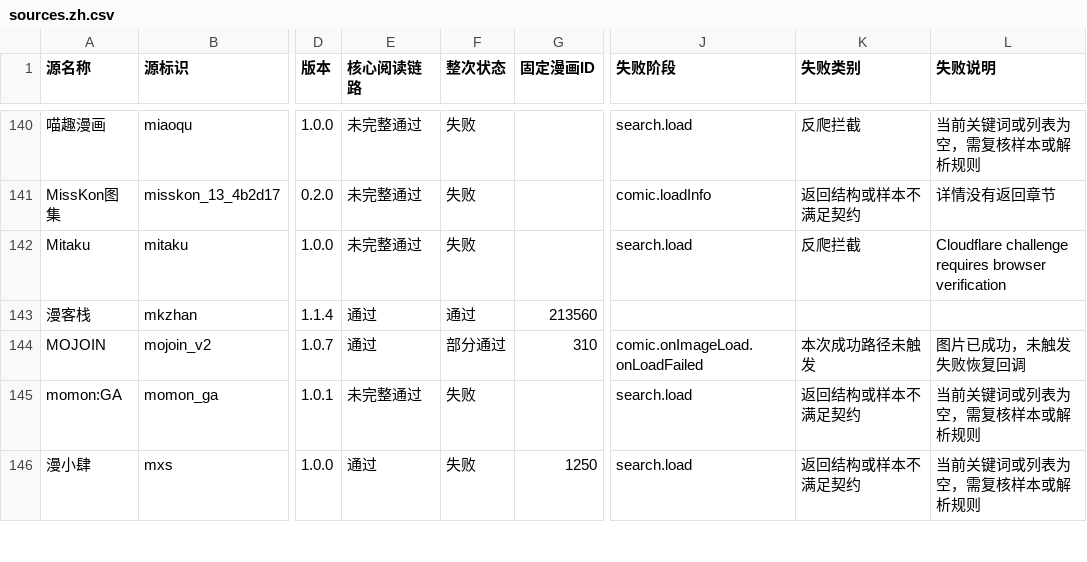
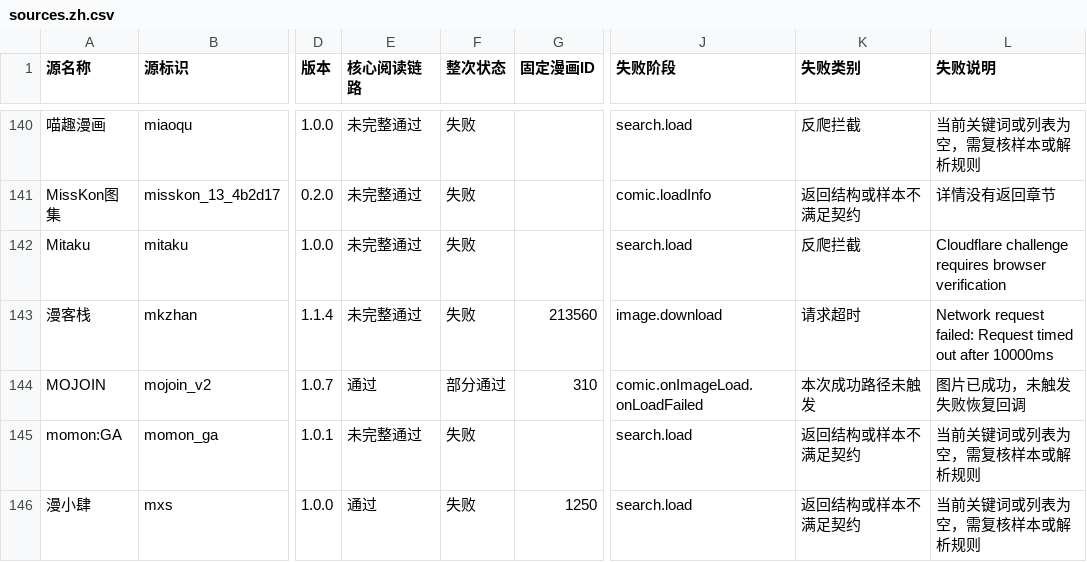
Before and after one commit to laincat/vensrc, a CSV file: data/sources.zh.csv, drawn as a sheet; only a part is shown, gaps mark what is left out; the diff covers the shown part only; the diff names each change by its address in the sheet, - before the commit and + after, or states it on an @@ line.

```diff
--- a/data/sources.zh.csv
+++ b/data/sources.zh.csv
-E143 (核心阅读链路): 通过
+E143 (核心阅读链路): 未完整通过
-F143 (整次状态): 通过
+F143 (整次状态): 失败
-J143 (失败阶段): (empty)
+J143 (失败阶段): image.download
-K143 (失败类别): (empty)
+K143 (失败类别): 请求超时
-L143 (失败说明): (empty)
+L143 (失败说明): Network request failed: Request timed out after 10000ms
```
Also changed, not shown: 33 edited cells elsewhere in this file, data/client-compatibility.zh.csv, 13 other files.
